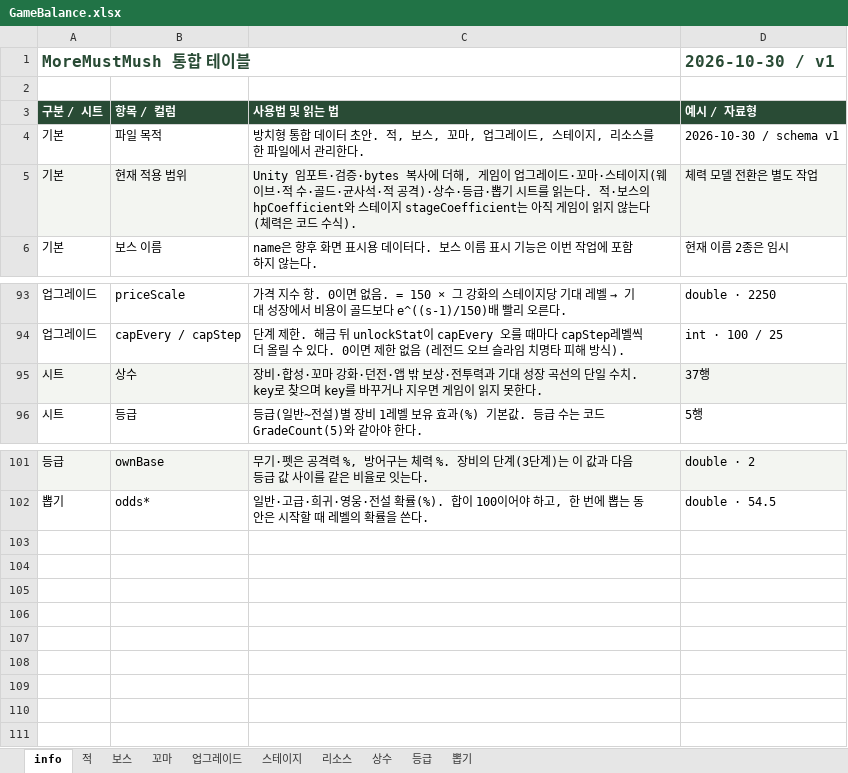
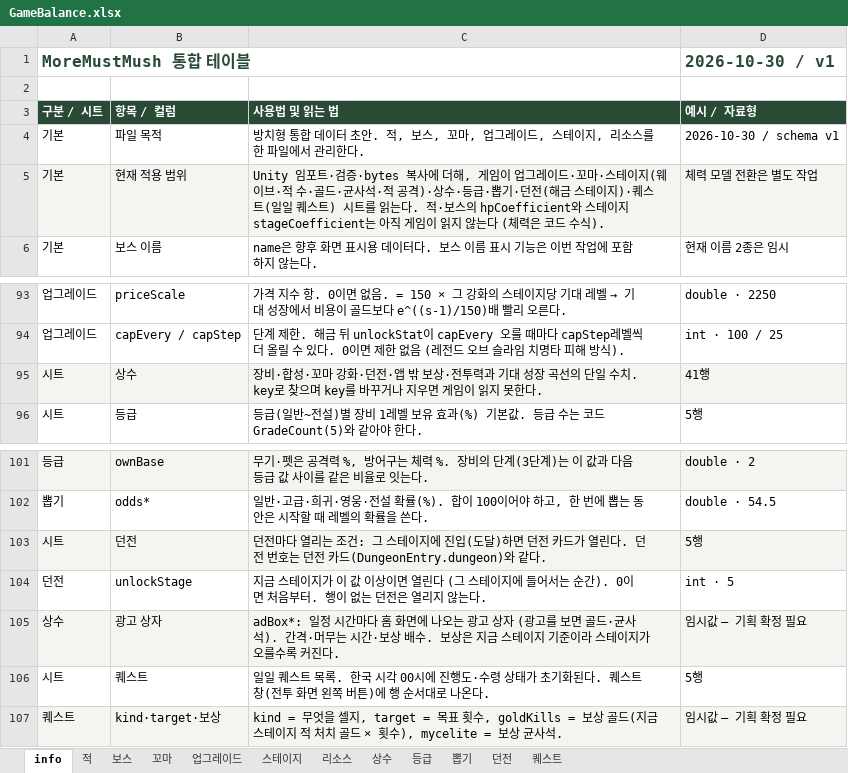
Before and after one commit to LKH1134/MMM_Mobile, an Excel workbook: Assets/Data/Tables/GameBalance.xlsx, sheet info, drawn as a sheet; only a part is shown, gaps mark what is left out; values as stored, in another font and other column widths than the file's, no borders; the diff names each change by its address in the sheet, - before the commit and + after, or states it on an @@ line.

Commit message:
[ADD] 광고 상자·광고 뽑기·정산 2배, 일일 퀘스트, 홈 HUD 개편
- 광고: AdService(테스트 ID, 만료 광고 폐기), 광고 상자(홈 화면을 볼 때만 쿨타임, 에디터는 2초), 하루 무료 11뽑을 광고 11뽑으로, 방치 정산 "광고 보고 2배 보상"
- 일일 퀘스트: 퀘스트 시트(kill/stage/upgrade/gacha/ad) + DailyQuests/DailyQuestPopup/QuestButton, 한국 00시 초기화, 전투 화면 왼쪽 버튼
- 홈 HUD: 스테이지 배너("늑대의 밤 1-6")·웨이브 눈금 진행 막대, 체력 바 왼쪽 위, 전투력을 전투 화면과 강화 목록 사이로
- 표: 퀘스트 시트·광고 상자 상수 추가, 검증기·link.xml 반영
- HANDOFF.md 갱신 (수치는 임시값, 에디터 플레이 확인 전)

```diff
--- a/Assets/Data/Tables/GameBalance.xlsx (sheet info)
+++ b/Assets/Data/Tables/GameBalance.xlsx (sheet info)
+sheet tab: 던전
+sheet tab: 퀘스트
-C5 (사용법 및 읽는 법): …급·뽑기 시트를…
+C5 (사용법 및 읽는 법): …급·뽑기·던전(해금 스테이지)·퀘스트(일일 퀘스트) 시트를…
-D95 (예시 / 자료형): 37행
+D95 (예시 / 자료형): 41행
+row 103: 시트 | 던전 | 던전마다 열리는 조건: 그 스테이지에 진입(도달)하면 던전 카드가 열린다. 던전 번호는 던전 카드(DungeonEntry.dungeon)와 같다. | 5행
+row 104: 던전 | unlockStage | 지금 스테이지가 이 값 이상이면 열린다 (그 스테이지에 들어서는 순간). 0이면 처음부터. 행이 없는 던전은 열리지 않는다. | int · 5
+row 105: 상수 | 광고 상자 | adBox*: 일정 시간마다 홈 화면에 나오는 광고 상자 (광고를 보면 골드·균사석). 간격·머무는 시간·보상 배수. 보상은 지금 스테이지 기준이라 스테이지가 오를수록 커진다. | 임시값 — 기획 확정 필요
+row 106: 시트 | 퀘스트 | 일일 퀘스트 목록. 한국 시각 00시에 진행도·수령 상태가 초기화된다. 퀘스트 창(전투 화면 왼쪽 버튼)에 행 순서대로 나온다. | 5행
+row 107: 퀘스트 | kind·target·보상 | kind = 무엇을 셀지, target = 목표 횟수, goldKills = 보상 골드(지금 스테이지 적 처치 골드 × 횟수), mycelite = 보상 균사석. | 임시값 — 기획 확정 필요
```
Also changed, not shown: sheet 상수, 27 other files.
